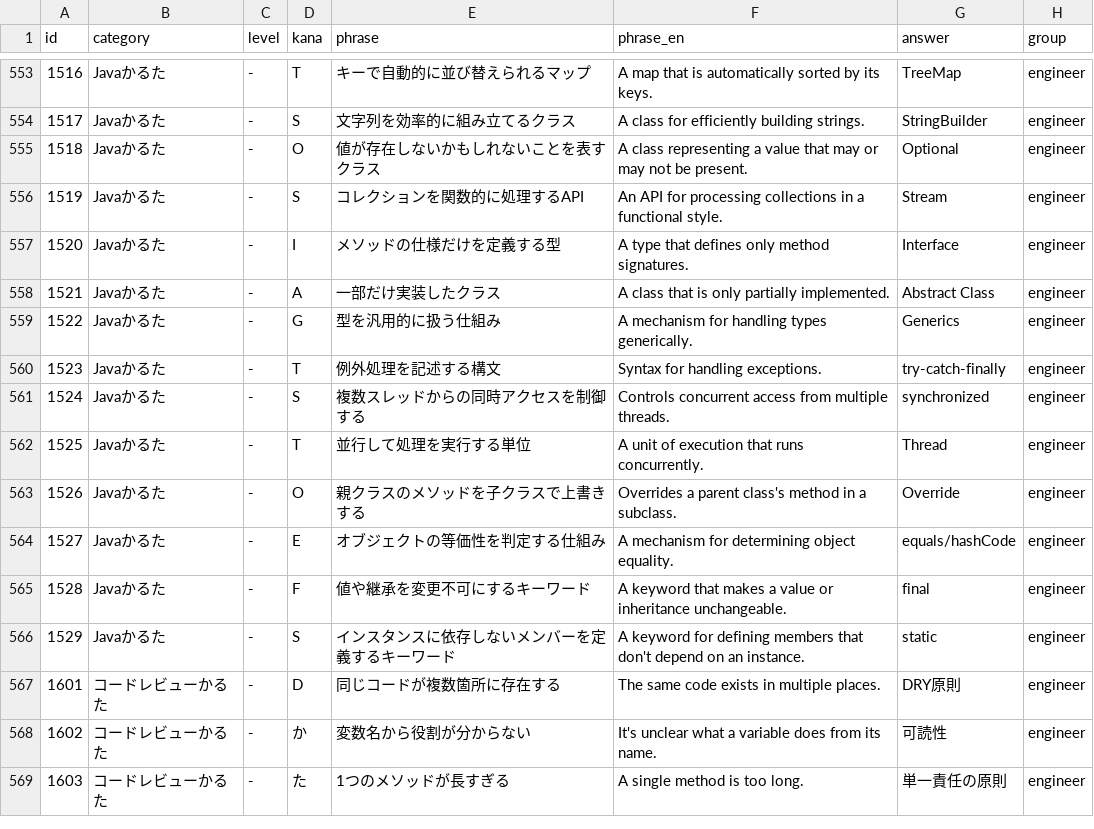
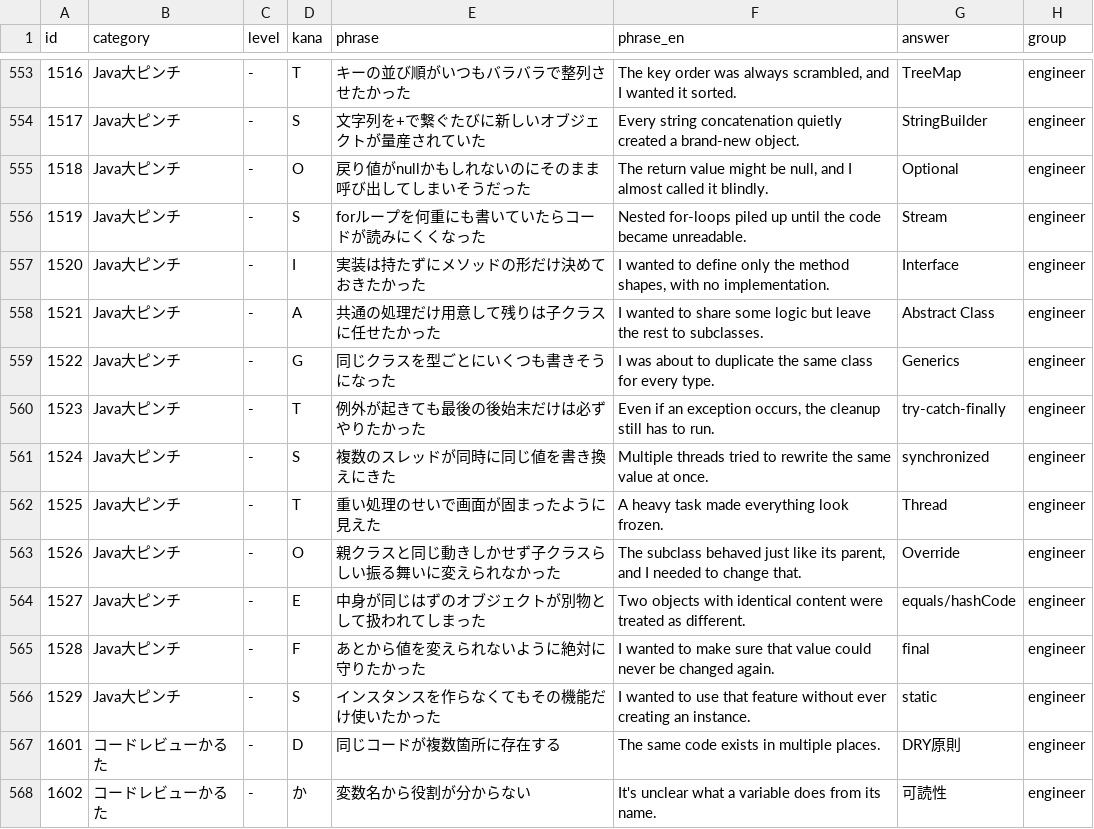
Before and after one commit to bamiyanapp/karuta, a CSV file: backend/phrases.csv, drawn as a sheet; only a part is shown, gaps mark what is left out; the shorter side is filled out with more unchanged rows; the diff covers the shown part only.

Commit message:
fix: JavaとHTTPのかるたを大ピンチ仕様に修正 (#155)
設計:
- 選定内容: 「Javaかるた」「HTTPステータスコード」の2デッキを、既存の「Git大ピンチ」と同じ「OOO大ピンチ」形式に変換。category名をJava大ピンチ/HTTP大ピンチに変更し、phrase/phrase_enを定義文ではなく一人称の「困った状況」を描く文章に書き換えた（kana・answer・level・groupは既存仕様を維持）。
- 却下内容: levelへの数値付与（Webアプリ大ピンチ方式）は見送り、直近のGit大ピンチ変換と同じ"-"運用に合わせた。
- 理由: 既存のGit大ピンチ変換(#152)が同種デッキの先行事例であり、表現方針・データ構造の一貫性を保つため。

影響:
- 影響モジュール: backend/phrases.csv のみ（id 1001-1023, 1501-1529の計52行）。
- 振る舞いの変更: category/phrase/phrase_enの表示内容変更のみで、フロントエンド・バックエンドのロジックはcategoryを動的に扱うため改修不要。

テスト:
- 追加済み: 既存のphrases.test.js（answerがphraseに含まれないことを検証する425件のテスト）が新データに対しても全件成功することを確認。
- 未追加: 新規テストケースの追加は不要と判断（既存の網羅的データ整合性テストが新データもカバーするため）。

Co-authored-by: github-actions[bot] <github-actions[bot]@users.noreply.github.com>

```diff
--- a/backend/phrases.csv
+++ b/backend/phrases.csv
@@ -553,15 +553,15 @@ id,category,level,kana,phrase,phrase_en,answer,group
-1516,Javaかるた,-,T,キーで自動的に並び替えられるマップ,A map that is automatically sorted by its keys.,TreeMap,engineer
-1517,Javaかるた,-,S,文字列を効率的に組み立てるクラス,A class for efficiently building strings.,StringBuilder,engineer
-1518,Javaかるた,-,O,値が存在しないかもしれないことを表すクラス,A class representing a value that may or may not be present.,Optional,engineer
-1519,Javaかるた,-,S,コレクションを関数的に処理するAPI,An API for processing collections in a functional style.,Stream,engineer
-1520,Javaかるた,-,I,メソッドの仕様だけを定義する型,A type that defines only method signatures.,Interface,engineer
-1521,Javaかるた,-,A,一部だけ実装したクラス,A class that is only partially implemented.,Abstract Class,engineer
-1522,Javaかるた,-,G,型を汎用的に扱う仕組み,A mechanism for handling types generically.,Generics,engineer
-1523,Javaかるた,-,T,例外処理を記述する構文,Syntax for handling exceptions.,try-catch-finally,engineer
-1524,Javaかるた,-,S,複数スレッドからの同時アクセスを制御する,Controls concurrent access from multiple threads.,synchronized,engineer
-1525,Javaかるた,-,T,並行して処理を実行する単位,A unit of execution that runs concurrently.,Thread,engineer
-1526,Javaかるた,-,O,親クラスのメソッドを子クラスで上書きする,Overrides a parent class's method in a subclass.,Override,engineer
-1527,Javaかるた,-,E,オブジェクトの等価性を判定する仕組み,A mechanism for determining object equality.,equals/hashCode,engineer
-1528,Javaかるた,-,F,値や継承を変更不可にするキーワード,A keyword that makes a value or inheritance unchangeable.,final,engineer
-1529,Javaかるた,-,S,インスタンスに依存しないメンバーを定義するキーワード,A keyword for defining members that don't depend on an instance.,static,engineer
+1516,Java大ピンチ,-,T,キーの並び順がいつもバラバラで整列させたかった,"The key order was always scrambled, and I wanted it sorted.",TreeMap,engineer
+1517,Java大ピンチ,-,S,文字列を+で繋ぐたびに新しいオブジェクトが量産されていた,Every string concatenation quietly created a brand-new object.,StringBuilder,engineer
+1518,Java大ピンチ,-,O,戻り値がnullかもしれないのにそのまま呼び出してしまいそうだった,"The return value might be null, and I almost called it blindly.",Optional,engineer
+1519,Java大ピンチ,-,S,forループを何重にも書いていたらコードが読みにくくなった,Nested for-loops piled up until the code became unreadable.,Stream,engineer
+1520,Java大ピンチ,-,I,実装は持たずにメソッドの形だけ決めておきたかった,"I wanted to define only the method shapes, with no implementation.",Interface,engineer
+1521,Java大ピンチ,-,A,共通の処理だけ用意して残りは子クラスに任せたかった,I wanted to share some logic but leave the rest to subclasses.,Abstract Class,engineer
+1522,Java大ピンチ,-,G,同じクラスを型ごとにいくつも書きそうになった,I was about to duplicate the same class for every type.,Generics,engineer
+1523,Java大ピンチ,-,T,例外が起きても最後の後始末だけは必ずやりたかった,"Even if an exception occurs, the cleanup still has to run.",try-catch-finally,engineer
+1524,Java大ピンチ,-,S,複数のスレッドが同時に同じ値を書き換えにきた,Multiple threads tried to rewrite the same value at once.,synchronized,engineer
+1525,Java大ピンチ,-,T,重い処理のせいで画面が固まったように見えた,A heavy task made everything look frozen.,Thread,engineer
+1526,Java大ピンチ,-,O,親クラスと同じ動きしかせず子クラスらしい振る舞いに変えられなかった,"The subclass behaved just like its parent, and I needed to change that.",Override,engineer
+1527,Java大ピンチ,-,E,中身が同じはずのオブジェクトが別物として扱われてしまった,Two objects with identical content were treated as different.,equals/hashCode,engineer
+1528,Java大ピンチ,-,F,あとから値を変えられないように絶対に守りたかった,I wanted to make sure that value could never be changed again.,final,engineer
+1529,Java大ピンチ,-,S,インスタンスを作らなくてもその機能だけ使いたかった,I wanted to use that feature without ever creating an instance.,static,engineer
 1601,コードレビューかるた,-,D,同じコードが複数箇所に存在する,The same code exists in multiple places.,DRY原則,engineer
```
Also changed, not shown: 114 edited cells elsewhere in this file.
